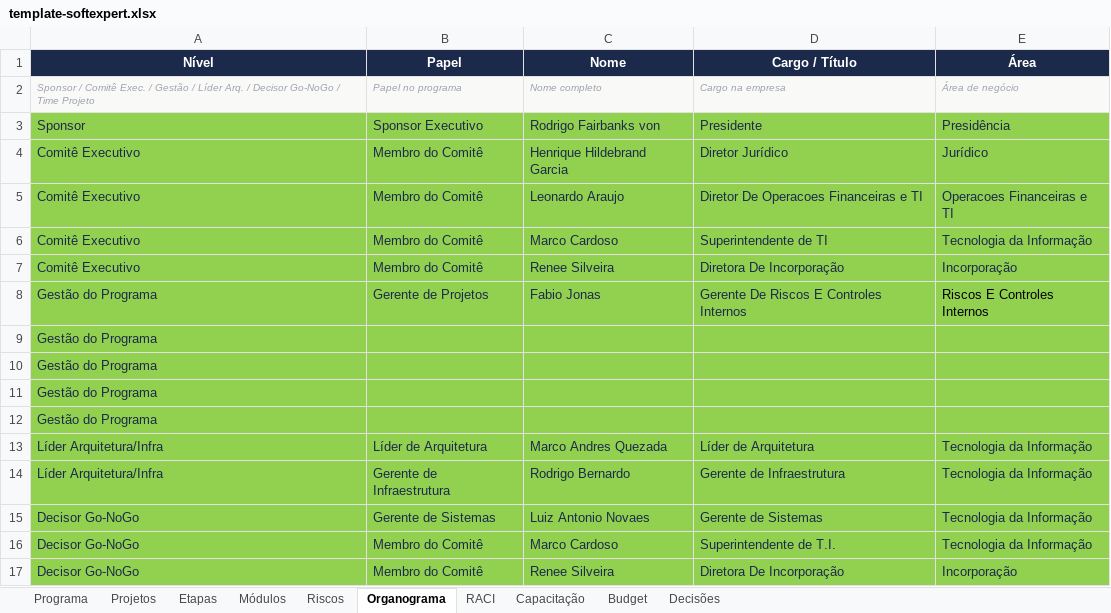
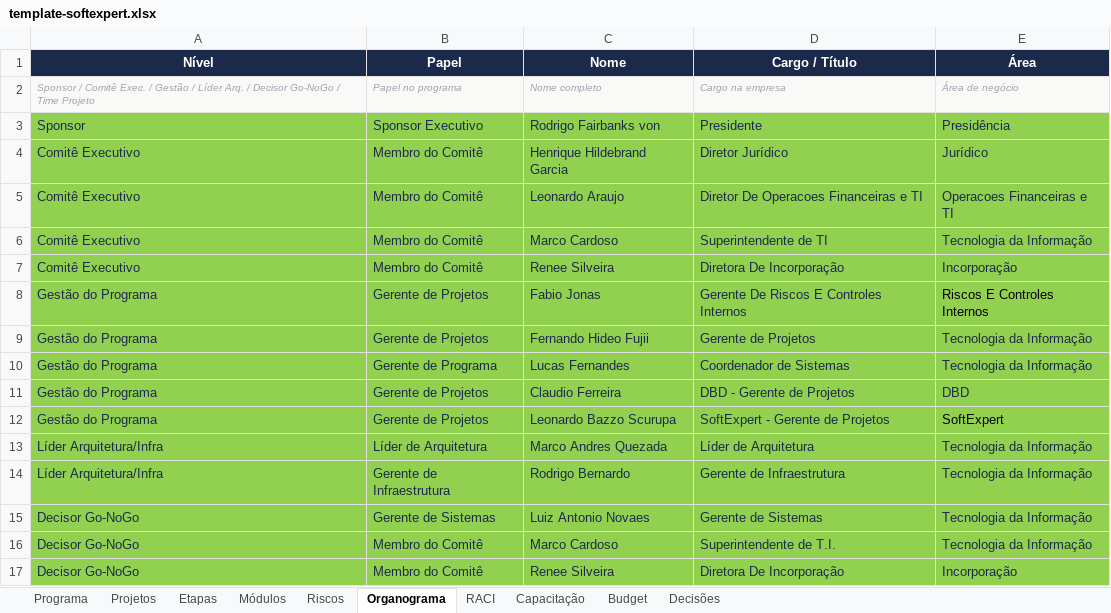
Before and after one commit to Lucas7Fernandes/Softexpert, an Excel workbook: template-softexpert.xlsx, sheet Organograma, drawn as a sheet; only a part is shown; values as stored, in another font and other column widths than the file's, no borders; removed rows and columns are numbered as before the commit, all else as after; the diff names each change by its address in the sheet, - before the commit and + after, or states it on an @@ line.

Commit message:
Atualização automática da planilha

```diff
--- a/template-softexpert.xlsx (sheet Organograma)
+++ b/template-softexpert.xlsx (sheet Organograma)
-row 9: Gestão do Programa
-row 10: Gestão do Programa
-row 11: Gestão do Programa
-row 12: Gestão do Programa
+row 9: Gestão do Programa | Gerente de Projetos | Fernando Hideo Fujii | Gerente de Projetos | Tecnologia da Informação
+row 10: Gestão do Programa | Gerente de Programa | Lucas Fernandes | Coordenador de Sistemas | Tecnologia da Informação
+row 11: Gestão do Programa | Gerente de Projetos | Claudio Ferreira | DBD - Gerente de Projetos | DBD
+row 12: Gestão do Programa | Gerente de Projetos | Leonardo Bazzo Scurupa | SoftExpert - Gerente de Projetos | SoftExpert
```
